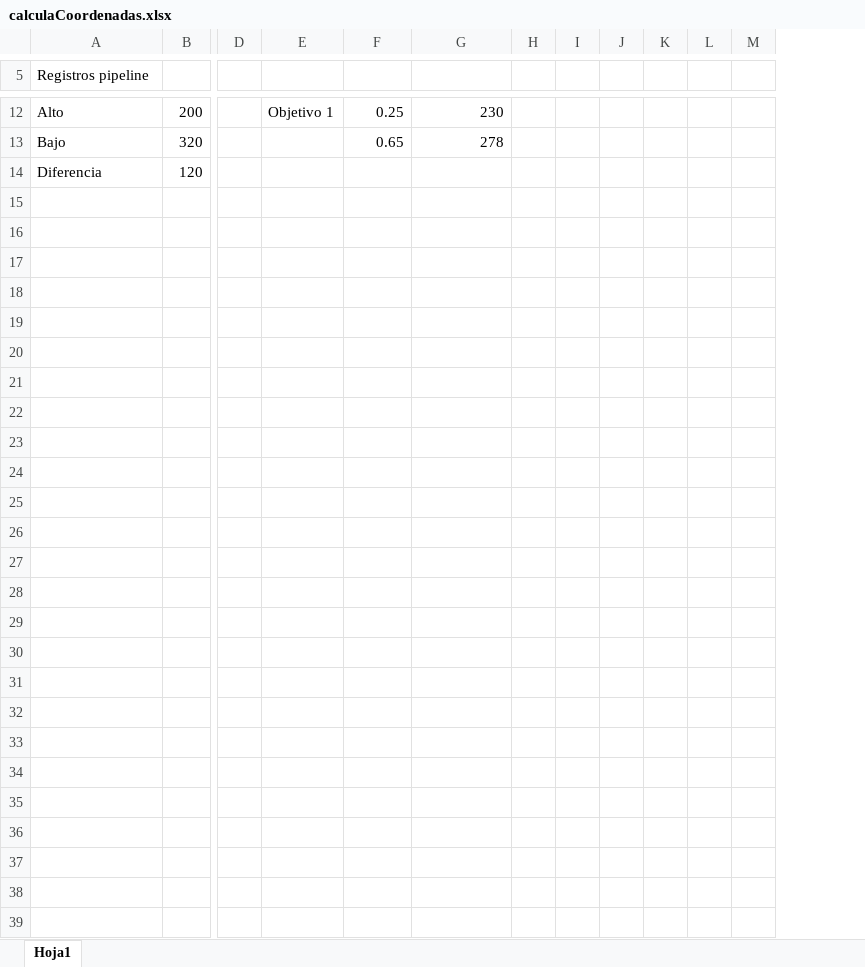
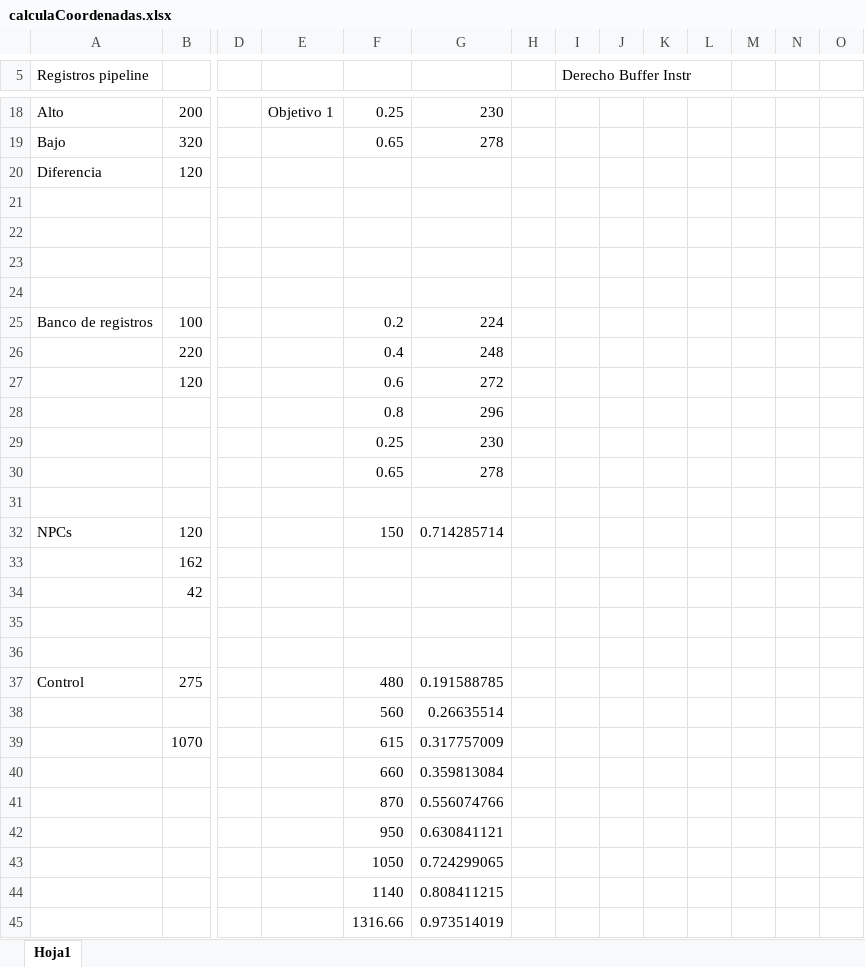
Before and after one commit to luisfromero/risc-v, an Excel workbook: resources/calculaCoordenadas.xlsx, sheet Hoja1, drawn as a sheet; only a part is shown, gaps mark what is left out; values as stored, in another font and other column widths than the file's, no borders; rows hold the shown columns only; the diff covers the shown part only; the diff names each change by its address in the sheet, - before the commit and + after, or states it on an @@ line.

Commit message:
Añadido visor control. Más fácil depurar ahora.

```diff
--- a/resources/calculaCoordenadas.xlsx (sheet Hoja1)
+++ b/resources/calculaCoordenadas.xlsx (sheet Hoja1)
+column I (Derecho Buffer Instr), empty
+column J, empty
+row 21: (empty)
+row 22: (empty)
+row 23: (empty)
+row 24: (empty)
+row 25: Banco de registros | 100 |  |  | 0.2 | 224
+row 26:  | 220 |  |  | 0.4 | 248
+row 27:  | 120 |  |  | 0.6 | 272
+row 28:  |  |  |  | 0.8 | 296
+row 29:  |  |  |  | 0.25 | 230
+row 30:  |  |  |  | 0.65 | 278
+row 31: (empty)
+row 32: NPCs | 120 |  |  | 150 | 0.714285714
+row 33:  | 162
+row 34:  | 42
+row 35: (empty)
+row 36: (empty)
+row 37: Control | 275 |  |  | 480 | 0.191588785
+row 38:  |  |  |  | 560 | 0.26635514
+row 39:  | 1070 |  |  | 615 | 0.317757009
+row 40:  |  |  |  | 660 | 0.359813084
+row 41:  |  |  |  | 870 | 0.556074766
+row 42:  |  |  |  | 950 | 0.630841121
+row 43:  |  |  |  | 1050 | 0.724299065
+row 44:  |  |  |  | 1140 | 0.808411215
+row 45:  |  |  |  | 1316.66 | 0.973514019
```
Also changed, not shown: 6 added rows and 1 edited cell elsewhere in this sheet, formulas that keep their value, 16 other files.
